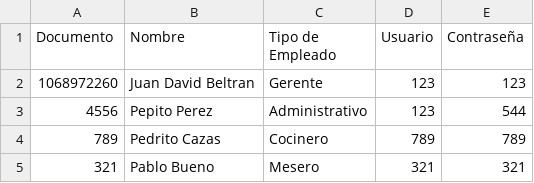
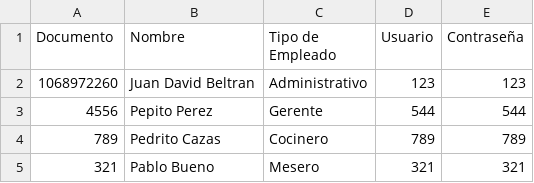
Before and after one commit to JuanJulian07/RUN-POS-REPOSITORIO, a CSV file: src/Bases_de_datos/Base_empleados.csv, drawn as a sheet.

Commit message:
Inicializacion en la interface empleados de la clase interface administrativo

```diff
--- a/src/Bases_de_datos/Base_empleados.csv
+++ b/src/Bases_de_datos/Base_empleados.csv
@@ -1,4 +1,4 @@
 Documento;Nombre;Tipo de Empleado;Usuario;Contraseña
-1068972260;Juan David Beltran;Gerente;123;123
-4556;Pepito Perez;Administrativo;123;544
+1068972260;Juan David Beltran;Administrativo;123;123
+4556;Pepito Perez;Gerente;544;544
 789;Pedrito Cazas;Cocinero;789;789
```
Also changed, not shown: 3 other files.
